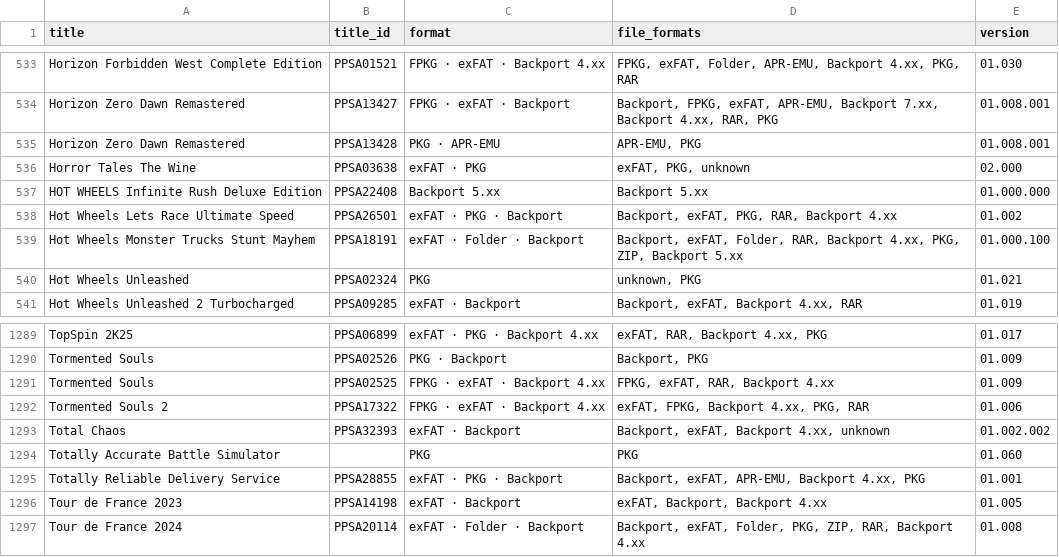
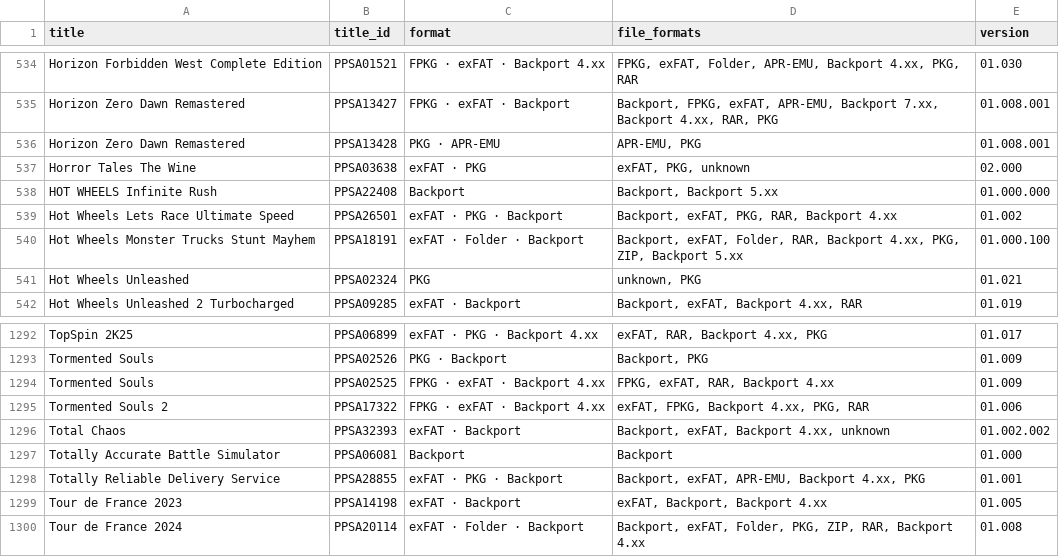
Before and after one commit to Jamzi94/catalog-V2, a CSV file: games-list.csv, drawn as a sheet; only a part is shown, gaps mark what is left out; the diff covers the shown part only.

```diff
--- a/games-list.csv
+++ b/games-list.csv
@@ -536,3 +537,3 @@ Horizon Zero Dawn Remastered,PPSA13428,PKG · APR-EMU,"APR-EMU, PKG",01.008.001
 Horror Tales The Wine,PPSA03638,exFAT · PKG,"exFAT, PKG, unknown",02.000
-HOT WHEELS Infinite Rush Deluxe Edition,PPSA22408,Backport 5.xx,Backport 5.xx,01.000.000
+HOT WHEELS Infinite Rush,PPSA22408,Backport,"Backport, Backport 5.xx",01.000.000
 Hot Wheels Lets Race Ultimate Speed,PPSA26501,exFAT · PKG · Backport,"Backport, exFAT, PKG, RAR, Backport 4.xx",01.002
@@ -1293,3 +1296,3 @@ Tormented Souls 2,PPSA17322,FPKG · exFAT · Backport 4.xx,"exFAT, FPKG, Backpor
 Total Chaos,PPSA32393,exFAT · Backport,"Backport, exFAT, Backport 4.xx, unknown",01.002.002
-Totally Accurate Battle Simulator,,PKG,PKG,01.060
+Totally Accurate Battle Simulator,PPSA06081,Backport,Backport,01.000
 Totally Reliable Delivery Service,PPSA28855,exFAT · PKG · Backport,"Backport, exFAT, APR-EMU, Backport 4.xx, PKG",01.001
```
Also changed, not shown: 5 added rows and 3 edited cells elsewhere in this file, 6 other files.
